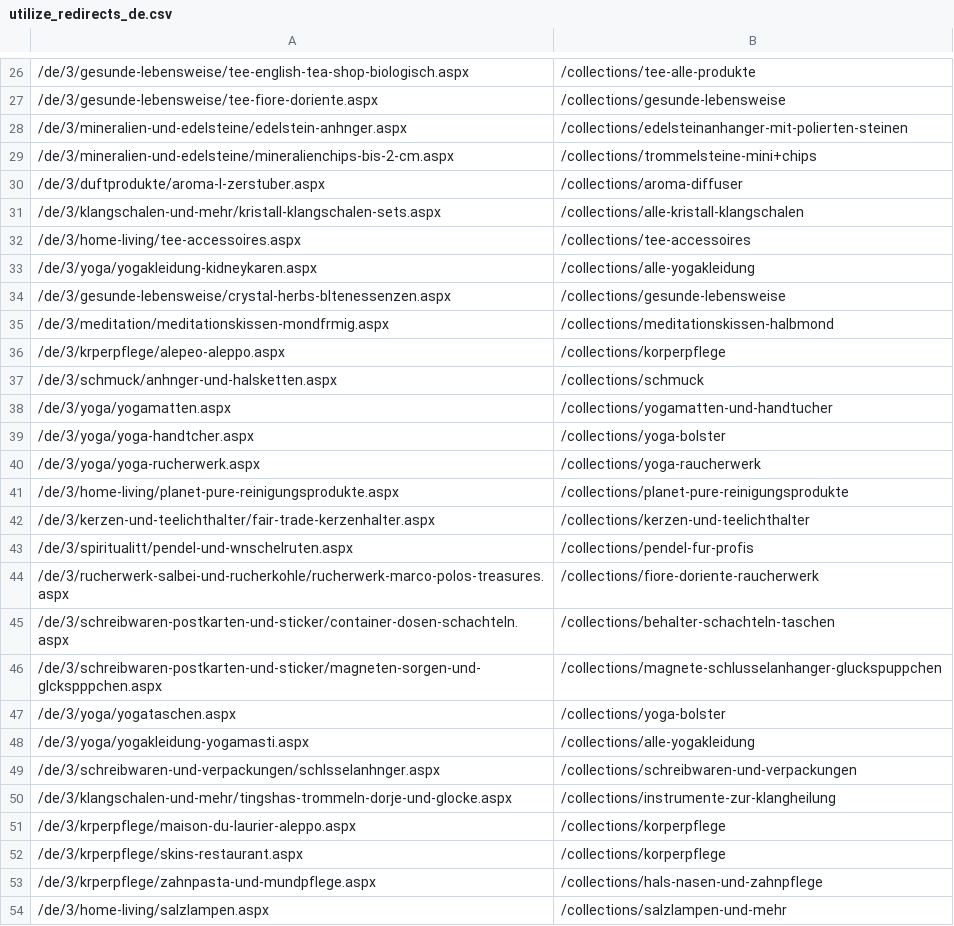
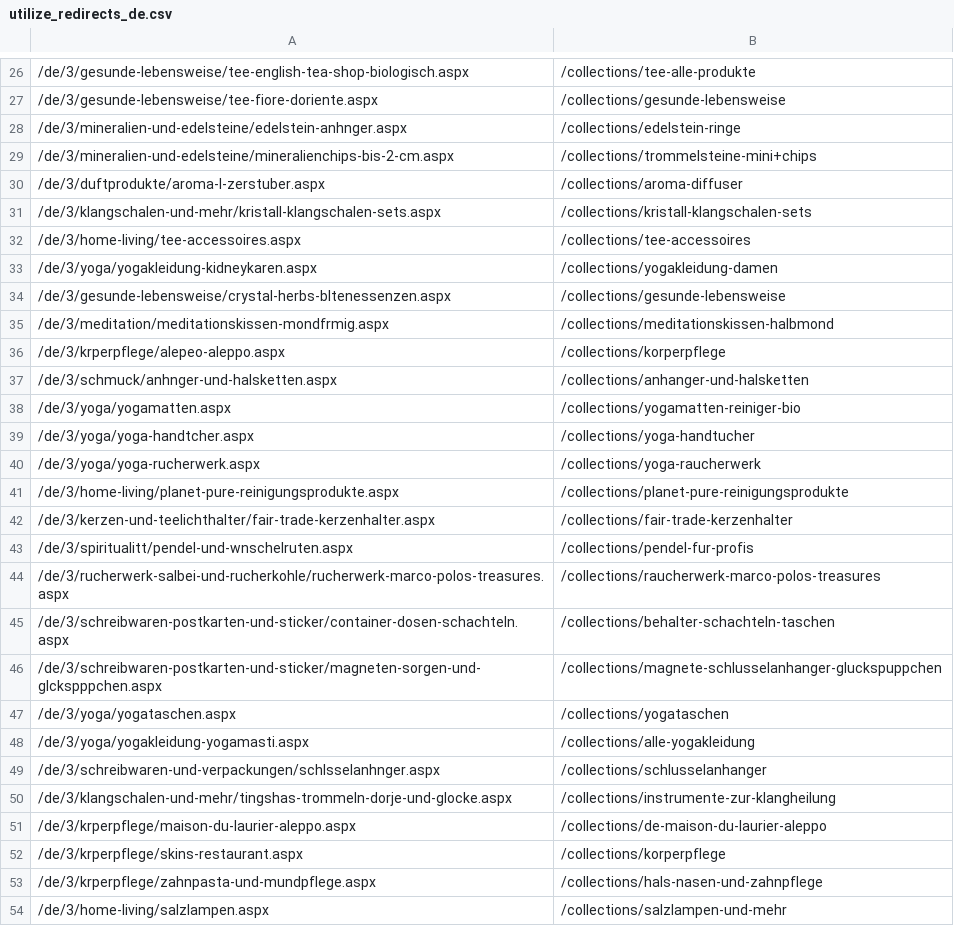
Before and after one commit to phoenix-import/phoenix-import.github.io, a CSV file: matching/utilize_redirects_de.csv, drawn as a sheet; only a part is shown, gaps mark what is left out; the diff covers the shown part only; the diff names each change by its address in the sheet, - before the commit and + after, or states it on an @@ line.

```diff
--- a/matching/utilize_redirects_de.csv
+++ b/matching/utilize_redirects_de.csv
-B28: /collections/edelsteinanhanger-mit-polierten-steinen
+B28: /collections/edelstein-ringe
-B31: /collections/alle-kristall-klangschalen
+B31: /collections/kristall-klangschalen-sets
-B33: /collections/alle-yogakleidung
+B33: /collections/yogakleidung-damen
-B37: /collections/schmuck
+B37: /collections/anhanger-und-halsketten
-B38: /collections/yogamatten-und-handtucher
+B38: /collections/yogamatten-reiniger-bio
-B39: /collections/yoga-bolster
+B39: /collections/yoga-handtucher
-B42: /collections/kerzen-und-teelichthalter
+B42: /collections/fair-trade-kerzenhalter
-B44: /collections/fiore-doriente-raucherwerk
+B44: /collections/raucherwerk-marco-polos-treasures
-B47: /collections/yoga-bolster
+B47: /collections/yogataschen
-B49: /collections/schreibwaren-und-verpackungen
+B49: /collections/schlusselanhanger
-B51: /collections/korperpflege
+B51: /collections/de-maison-du-laurier-aleppo
```
Also changed, not shown: 10 edited cells elsewhere in this file, matching/utilize_redirects_en.csv, matching/utilize_redirects_es.csv, 5 other files.
